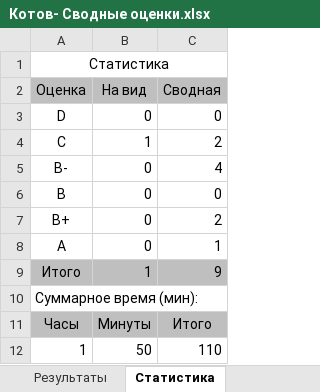
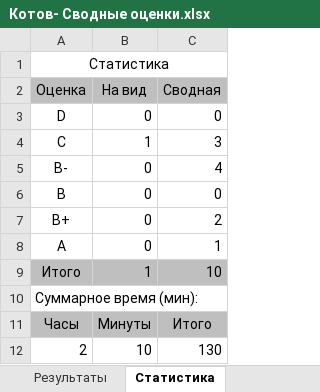
Before and after one commit to siarhei-sd/shift-java, an Excel workbook: 2024-3q/Котов- Сводные оценки.xlsx, sheet Статистика, drawn as a sheet; values as stored, in another font and other column widths than the file's, no borders; removed rows and columns are numbered as before the commit, all else as after; the diff names each change by its address in the sheet, - before the commit and + after, or states it on an @@ line.

```diff
--- a/2024-3q/Котов- Сводные оценки.xlsx (sheet Статистика)
+++ b/2024-3q/Котов- Сводные оценки.xlsx (sheet Статистика)
-C4 (Сводная): 2
+C4 (Сводная): 3
-C9 (Сводная): 9
+C9 (Сводная): 10
-row 12: 1 | 50 | 110
+row 12: 2 | 10 | 130
```
Also changed, not shown: sheet Результаты, 5 other files.
